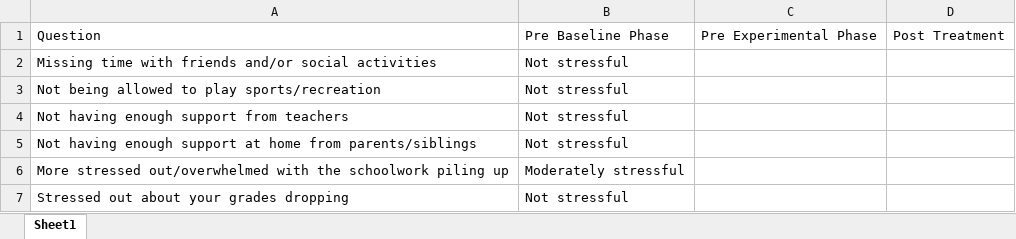
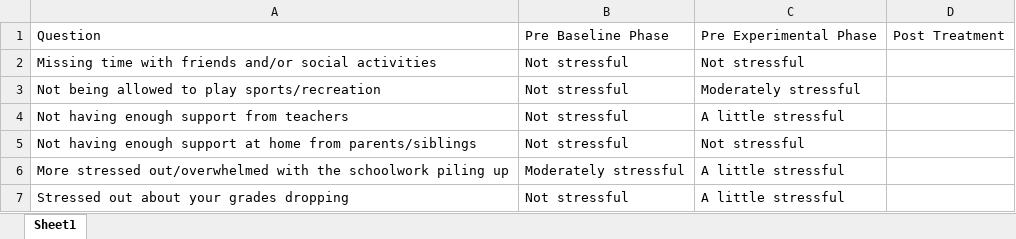
Before and after one commit to Jim-Wright90/participant_3_data, an Excel workbook: data/GOZO_class_parent_2.xlsx, sheet Sheet1, drawn as a sheet; values as stored, in another font and other column widths than the file's, no borders; the diff names each change by its address in the sheet, - before the commit and + after, or states it on an @@ line.

```diff
--- a/data/GOZO_class_parent_2.xlsx (sheet Sheet1)
+++ b/data/GOZO_class_parent_2.xlsx (sheet Sheet1)
-C2: (empty)
+C2: Not stressful
-C3: (empty)
+C3: Moderately stressful
-C4: (empty)
+C4: A little stressful
-C5: (empty)
+C5: Not stressful
-C6:C7: (empty)
+C6:C7: A little stressful
```
Also changed, not shown: data/GOZO_brief_parent.xlsx, data/GOZO_class_parent_1.xlsx, 6 other files.
